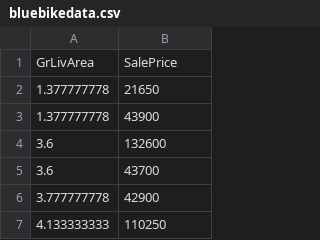
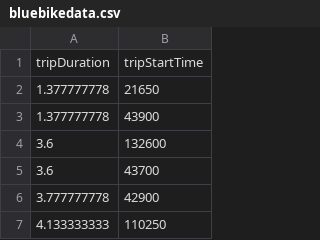
Before and after one commit to dana-bullister/blue-bikes, a CSV file: bluebikedata.csv, drawn as a sheet; only a part is shown.

```diff
--- a/bluebikedata.csv
+++ b/bluebikedata.csv
@@ -1,2 +1,2 @@
-GrLivArea,SalePrice
+tripDuration,tripStartTime
 1.377777778,21650
```
Also changed, not shown: 1 other file.
